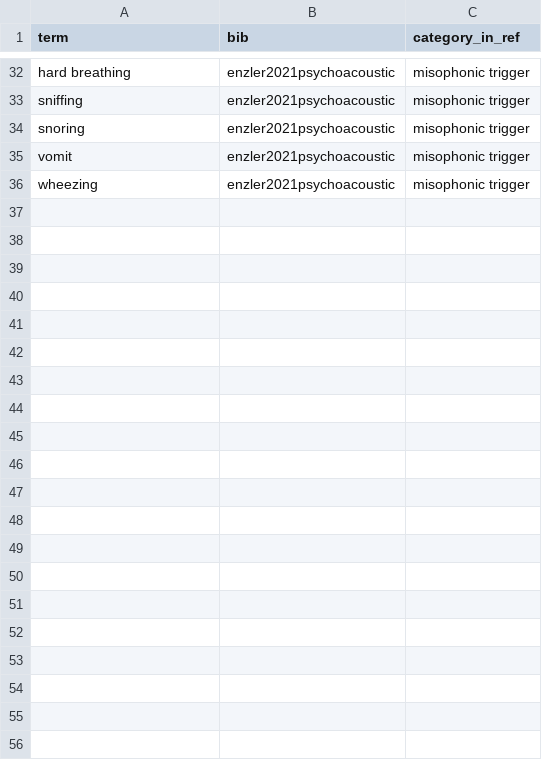
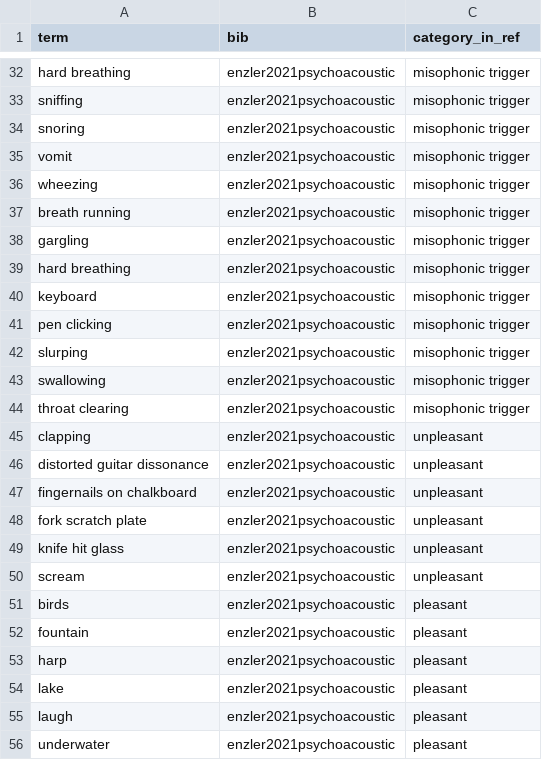
Before and after one commit to miso-sound/miso-sound-taxonomy, a CSV file: terms_from_literature.csv, drawn as a sheet; only a part is shown, gaps mark what is left out; the diff names each change by its address in the sheet, - before the commit and + after, or states it on an @@ line.

Commit message:
Update terms_from_literature.csv
add the rest of the sounds from enzler2021psychoacoustic

```diff
--- a/terms_from_literature.csv
+++ b/terms_from_literature.csv
+row 37: breath running | enzler2021psychoacoustic | misophonic trigger
+row 38: gargling | enzler2021psychoacoustic | misophonic trigger
+row 39: hard breathing | enzler2021psychoacoustic | misophonic trigger
+row 40: keyboard | enzler2021psychoacoustic | misophonic trigger
+row 41: pen clicking | enzler2021psychoacoustic | misophonic trigger
+row 42: slurping | enzler2021psychoacoustic | misophonic trigger
+row 43: swallowing | enzler2021psychoacoustic | misophonic trigger
+row 44: throat clearing | enzler2021psychoacoustic | misophonic trigger
+row 45: clapping | enzler2021psychoacoustic | unpleasant
+row 46: distorted guitar dissonance | enzler2021psychoacoustic | unpleasant
+row 47: fingernails on chalkboard | enzler2021psychoacoustic | unpleasant
+row 48: fork scratch plate | enzler2021psychoacoustic | unpleasant
+row 49: knife hit glass | enzler2021psychoacoustic | unpleasant
+row 50: scream | enzler2021psychoacoustic | unpleasant
+row 51: birds | enzler2021psychoacoustic | pleasant
+row 52: fountain | enzler2021psychoacoustic | pleasant
+row 53: harp | enzler2021psychoacoustic | pleasant
+row 54: lake | enzler2021psychoacoustic | pleasant
+row 55: laugh | enzler2021psychoacoustic | pleasant
+row 56: underwater | enzler2021psychoacoustic | pleasant
```
